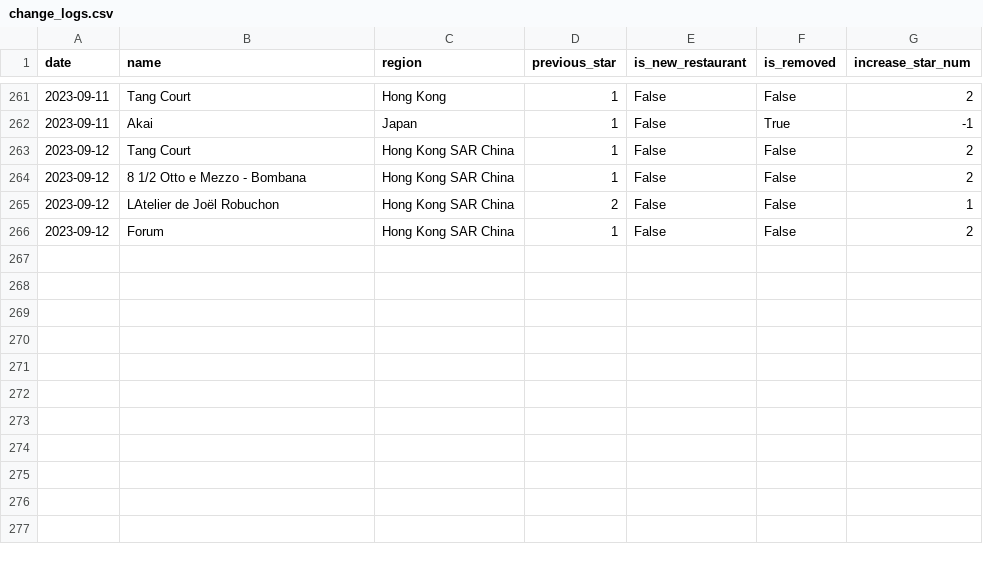
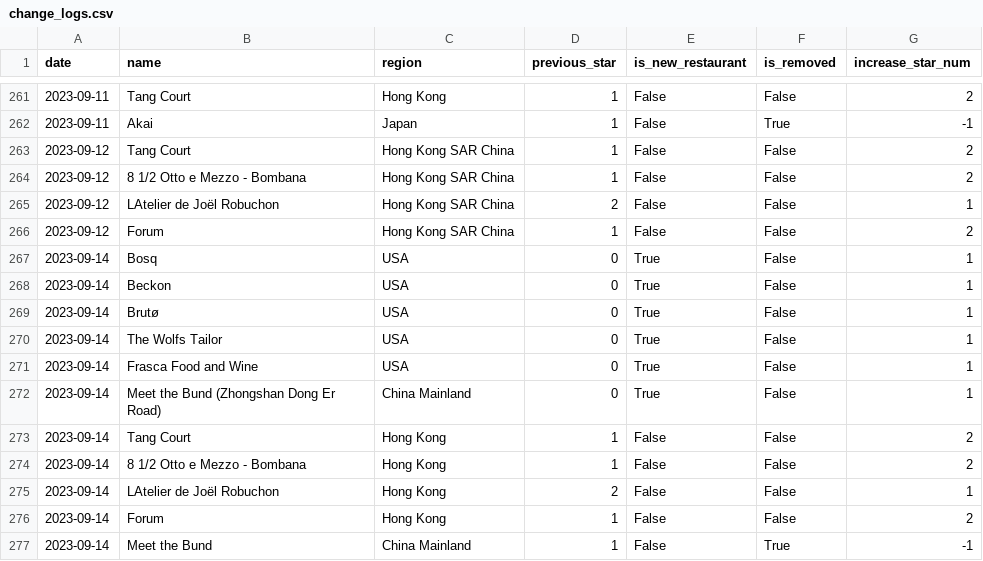
Before and after one commit to dunkevid/michelin-star-data, a CSV file: data/change_logs.csv, drawn as a sheet; only a part is shown, gaps mark what is left out.

```diff
--- a/data/change_logs.csv
+++ b/data/change_logs.csv
@@ -266 +266,12 @@ date,name,region,previous_star,is_new_restaurant,is_removed,increase_star_num
 2023-09-12,Forum,Hong Kong SAR China,1,False,False,2
+2023-09-14,Bosq,USA,0,True,False,1
+2023-09-14,Beckon,USA,0,True,False,1
+2023-09-14,Brutø,USA,0,True,False,1
+2023-09-14,The Wolfs Tailor,USA,0,True,False,1
+2023-09-14,Frasca Food and Wine,USA,0,True,False,1
+2023-09-14,Meet the Bund (Zhongshan Dong Er Road),China Mainland,0,True,False,1
+2023-09-14,Tang Court,Hong Kong,1,False,False,2
+2023-09-14,8 1/2 Otto e Mezzo - Bombana,Hong Kong,1,False,False,2
+2023-09-14,LAtelier de Joël Robuchon,Hong Kong,2,False,False,1
+2023-09-14,Forum,Hong Kong,1,False,False,2
+2023-09-14,Meet the Bund,China Mainland,1,False,True,-1
```
Also changed, not shown: data/aggregator.csv.
